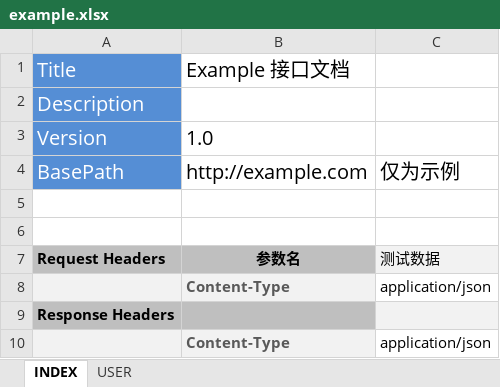
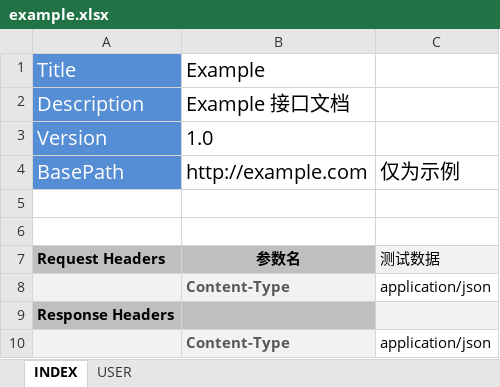
Before and after one commit to tonglei100/doo, an Excel workbook: example.xlsx, sheet INDEX, drawn as a sheet; values as stored, in another font and other column widths than the file's, no borders; the diff names each change by its address in the sheet, - before the commit and + after, or states it on an @@ line.

```diff
--- a/example.xlsx (sheet INDEX)
+++ b/example.xlsx (sheet INDEX)
-B1: Example 接口文档
+B1: Example
-B2: (empty)
+B2: Example 接口文档
```
Also changed, not shown: 2 other files.
